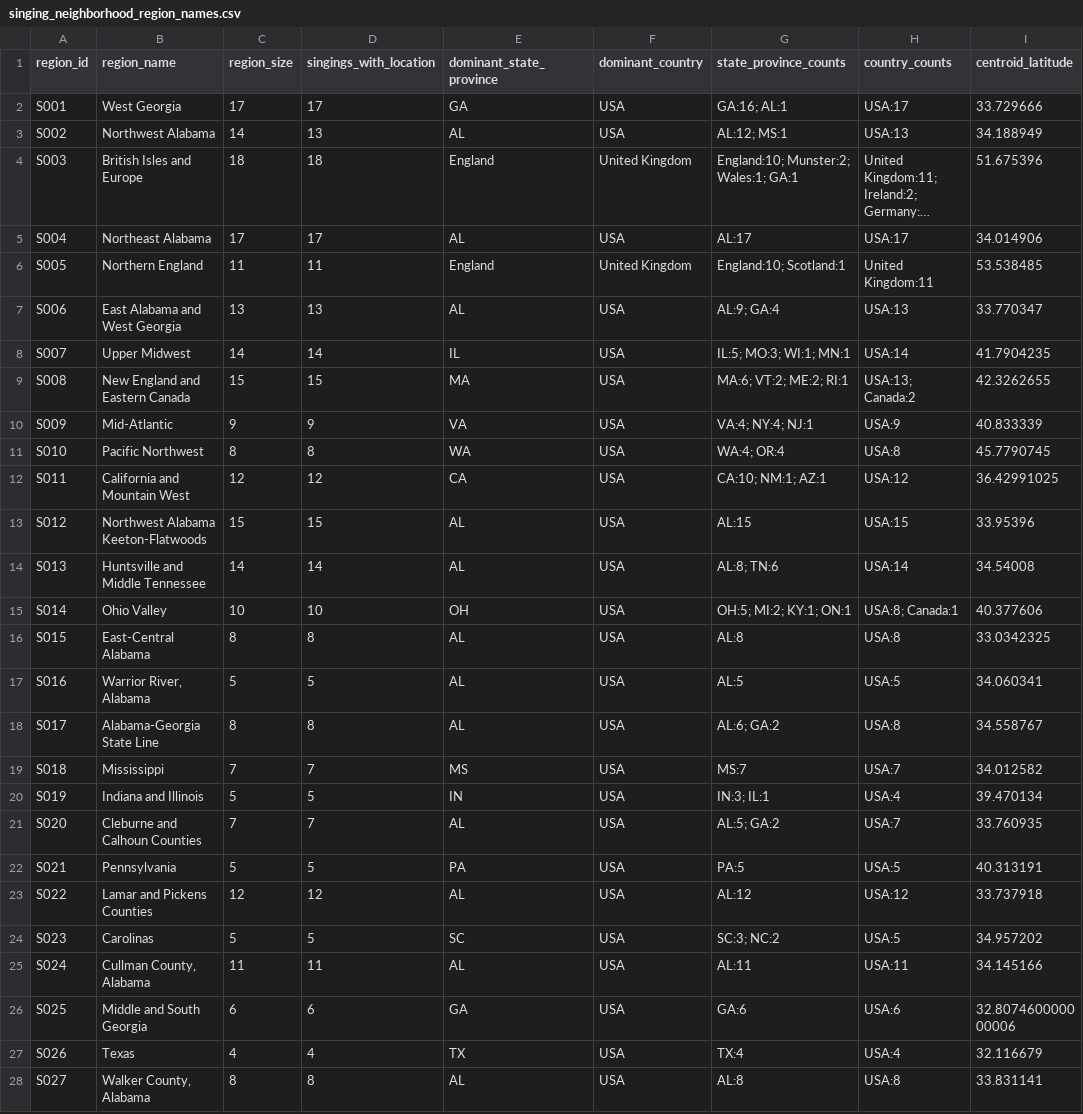
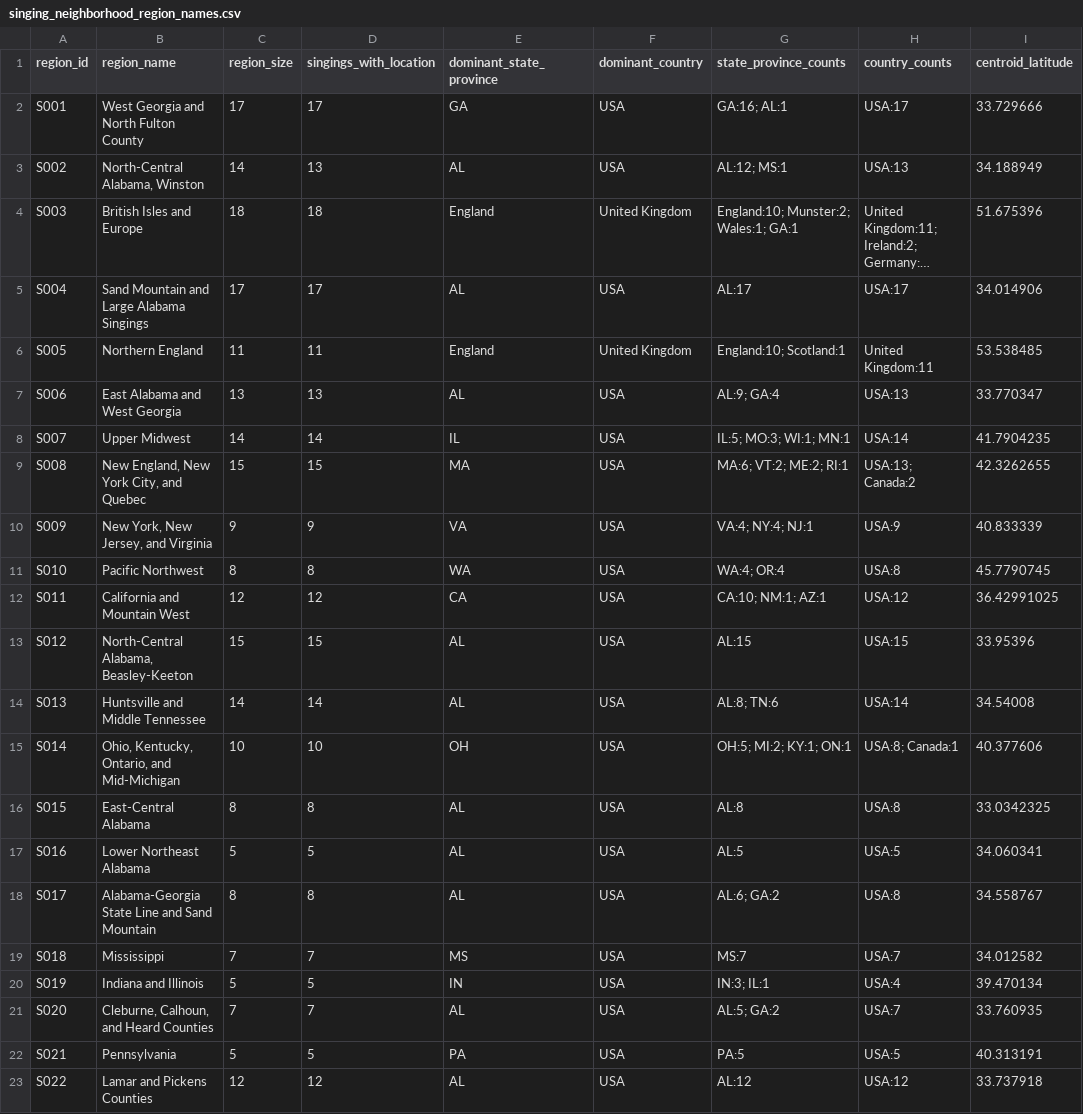
Before and after one commit to marktgodfrey/fasolaminutes_parsing, a CSV file: singing_neighborhood_region_names.csv, drawn as a sheet; only a part is shown; the shorter side is filled out with more unchanged rows; long unchanged cells end in …; the diff names each change by its address in the sheet, - before the commit and + after, or states it on an @@ line.

```diff
--- a/singing_neighborhood_region_names.csv
+++ b/singing_neighborhood_region_names.csv
-B2 (region_name): West Georgia
+B2 (region_name): West Georgia and North Fulton County
-B3 (region_name): Northwest Alabama
+B3 (region_name): North-Central Alabama, Winston
-B5 (region_name): Northeast Alabama
+B5 (region_name): Sand Mountain and Large Alabama Singings
-B9 (region_name): New England and Eastern Canada
+B9 (region_name): New England, New York City, and Quebec
-B10 (region_name): Mid-Atlantic
+B10 (region_name): New York, New Jersey, and Virginia
-B13 (region_name): Northwest Alabama Keeton-Flatwoods
+B13 (region_name): North-Central Alabama, Beasley-Keeton
-B15 (region_name): Ohio Valley
+B15 (region_name): Ohio, Kentucky, Ontario, and Mid-Michigan
-B17 (region_name): Warrior River, Alabama
+B17 (region_name): Lower Northeast Alabama
-B18 (region_name): Alabama-Georgia State Line
+B18 (region_name): Alabama-Georgia State Line and Sand Mountain
-B21 (region_name): Cleburne and Calhoun Counties
+B21 (region_name): Cleburne, Calhoun, and Heard Counties
```
Also changed, not shown: singing_region_locations.csv, 3 other files.
